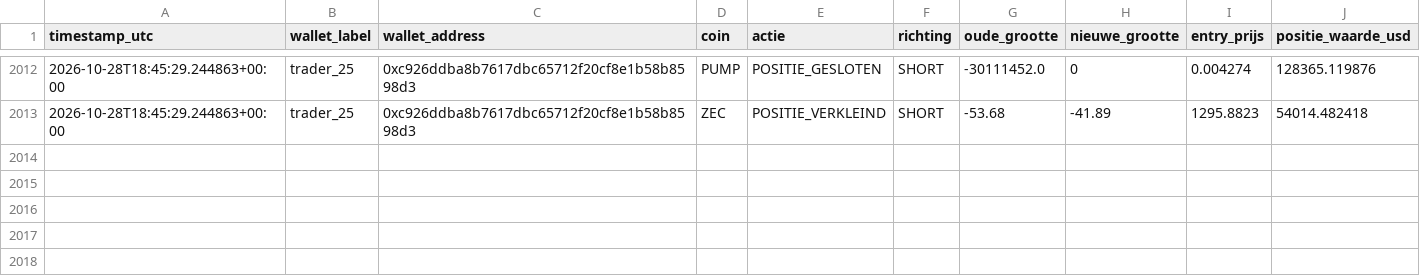
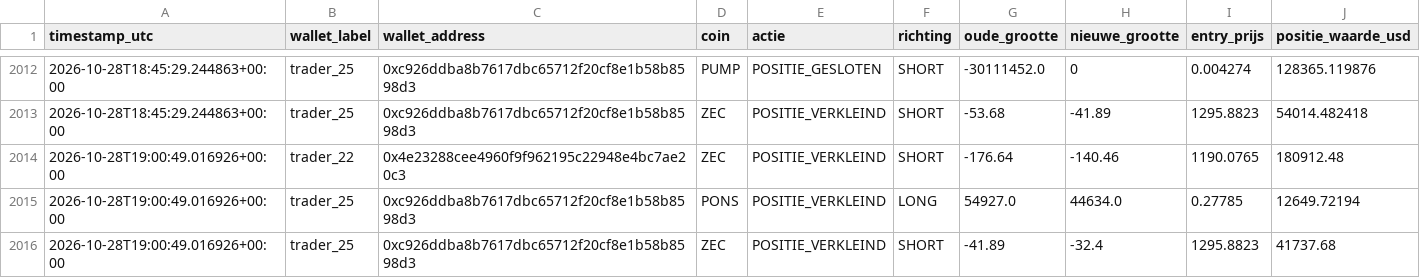
Before and after one commit to wave25031/copytrack, a CSV file: copytrack_voor_github/output/signals_log.csv, drawn as a sheet; only a part is shown, gaps mark what is left out.

```diff
--- a/copytrack_voor_github/output/signals_log.csv
+++ b/copytrack_voor_github/output/signals_log.csv
@@ -2013 +2013,4 @@ timestamp_utc,wallet_label,wallet_address,coin,actie,richting,oude_grootte,nieuw
 2026-10-28T18:45:29.244863+00:00,trader_25,0xc926ddba8b7617dbc65712f20cf8e1b58b8598d3,ZEC,POSITIE_VERKLEIND,SHORT,-53.68,-41.89,1295.8823,54014.482418
+2026-10-28T19:00:49.016926+00:00,trader_22,0x4e23288cee4960f9f962195c22948e4bc7ae20c3,ZEC,POSITIE_VERKLEIND,SHORT,-176.64,-140.46,1190.0765,180912.48
+2026-10-28T19:00:49.016926+00:00,trader_25,0xc926ddba8b7617dbc65712f20cf8e1b58b8598d3,PONS,POSITIE_VERKLEIND,LONG,54927.0,44634.0,0.27785,12649.72194
+2026-10-28T19:00:49.016926+00:00,trader_25,0xc926ddba8b7617dbc65712f20cf8e1b58b8598d3,ZEC,POSITIE_VERKLEIND,SHORT,-41.89,-32.4,1295.8823,41737.68
```
Also changed, not shown: 1 other file.
